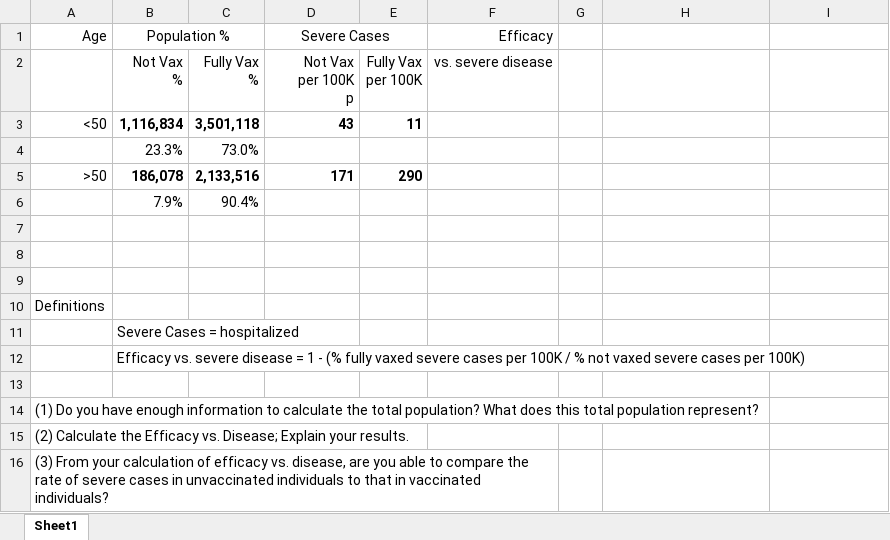
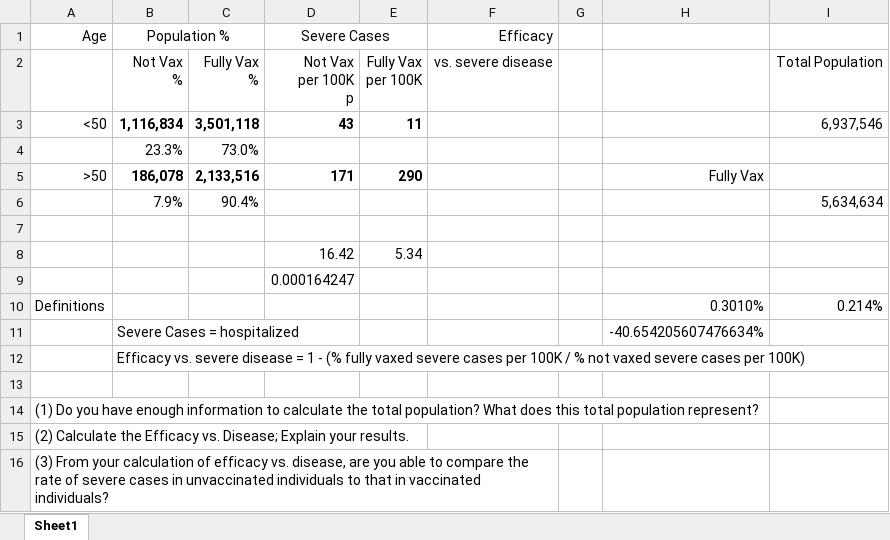
Before and after one commit to dsimband/DATA607, an Excel workbook: Homework/israeli_vaccination_data_analysis_start.xlsx, sheet Sheet1, drawn as a sheet; values as stored, in another font and other column widths than the file's, no borders; the diff names each change by its address in the sheet, - before the commit and + after, or states it on an @@ line.

```diff
--- a/Homework/israeli_vaccination_data_analysis_start.xlsx (sheet Sheet1)
+++ b/Homework/israeli_vaccination_data_analysis_start.xlsx (sheet Sheet1)
-I2: (empty)
+I2: Total Population
-I3: (empty)
+I3: 6,937,546
-H5: (empty)
+H5: Fully Vax
-I6: (empty)
+I6: 5,634,634
-row 8: (empty)
+row 8:  |  |  | 16.42 | 5.34
-D9 (Severe Cases): (empty)
+D9 (Severe Cases): 0.000164247
-H10: (empty)
+H10: 0.3010%
-I10: (empty)
+I10: 0.214%
-H11: (empty)
+H11: -40.654205607476634%
```
Also changed, not shown: 6 other files.
